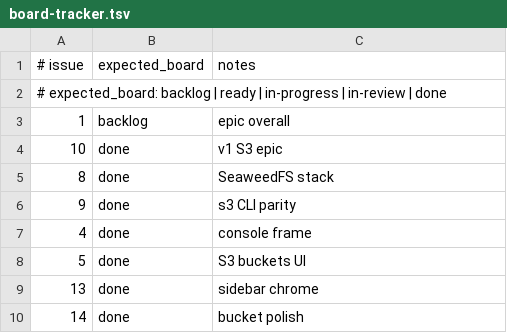
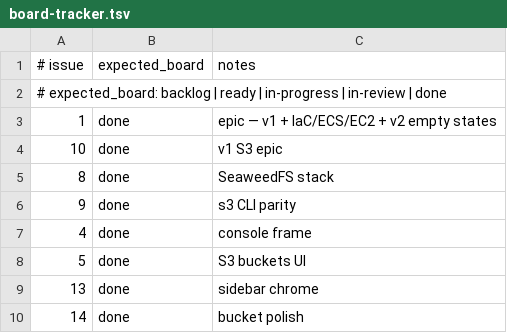
Before and after one commit to kgz/stackwrangler, a TSV file: bin/board-tracker.tsv, drawn as a sheet; only a part is shown.

Commit message:
board: #1 epic done

```diff
--- a/bin/board-tracker.tsv
+++ b/bin/board-tracker.tsv
@@ -2,3 +2,3 @@
 # expected_board: backlog | ready | in-progress | in-review | done
-1	backlog	epic overall
+1	done	epic — v1 + IaC/ECS/EC2 + v2 empty states
 10	done	v1 S3 epic
```
